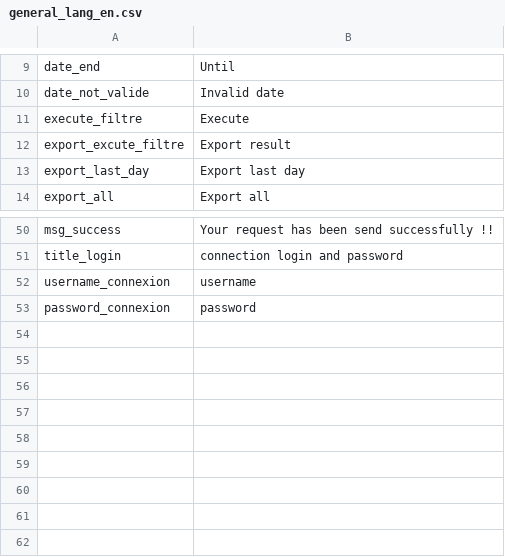
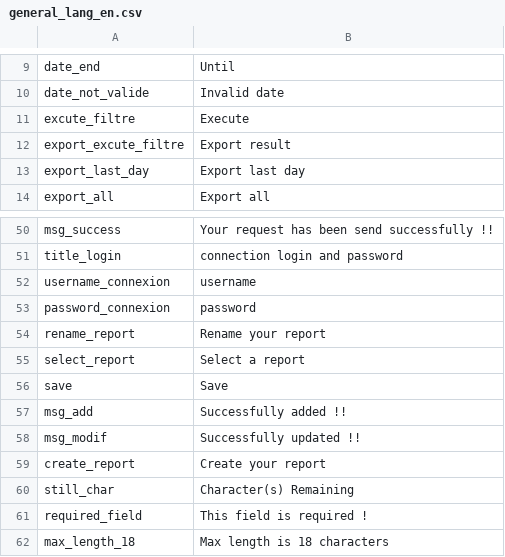
Before and after one commit to gmedyacine/PIW, a CSV file: uploads/lang_prod/general_lang_en.csv, drawn as a sheet; only a part is shown, gaps mark what is left out.

Commit message:
update

```diff
--- a/uploads/lang_prod/general_lang_en.csv
+++ b/uploads/lang_prod/general_lang_en.csv
@@ -10,3 +10,3 @@ date_end;Until
 date_not_valide;Invalid date
-execute_filtre;Execute
+excute_filtre;Execute
 export_excute_filtre;Export result
@@ -53 +53,10 @@ username_connexion;username
 password_connexion;password
+rename_report;Rename your report
+select_report;Select a report
+save;Save
+msg_add;Successfully added !!
+msg_modif;Successfully updated !!
+create_report;Create your report
+still_char;Character(s) Remaining
+required_field;This field is required !
+max_length_18;Max length is 18 characters
```
